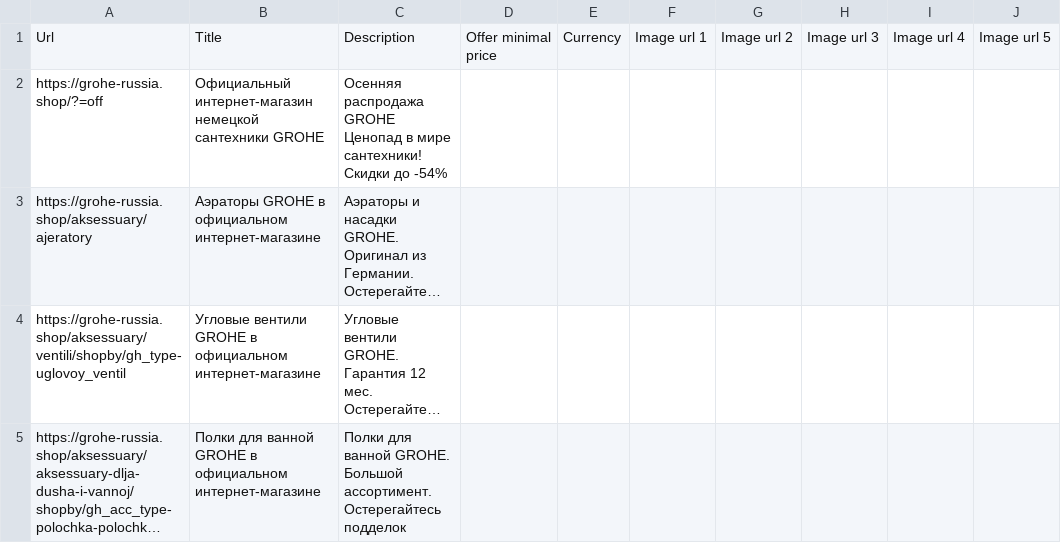
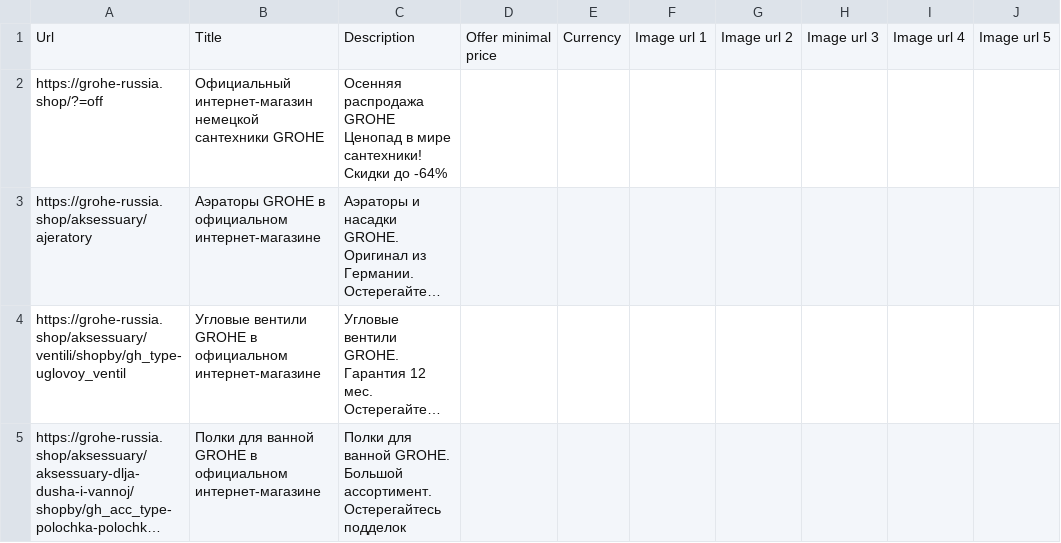
Before and after one commit to untropee/csv, a CSV file: grohe_brand_listing.csv, drawn as a sheet; only a part is shown; long unchanged cells end in …; the diff names each change by its address in the sheet, - before the commit and + after, or states it on an @@ line.

Commit message:
Update grohe_brand_listing.csv

```diff
--- a/grohe_brand_listing.csv
+++ b/grohe_brand_listing.csv
-C2: …Скидки до -54%
+C2: …Скидки до -64%
```
